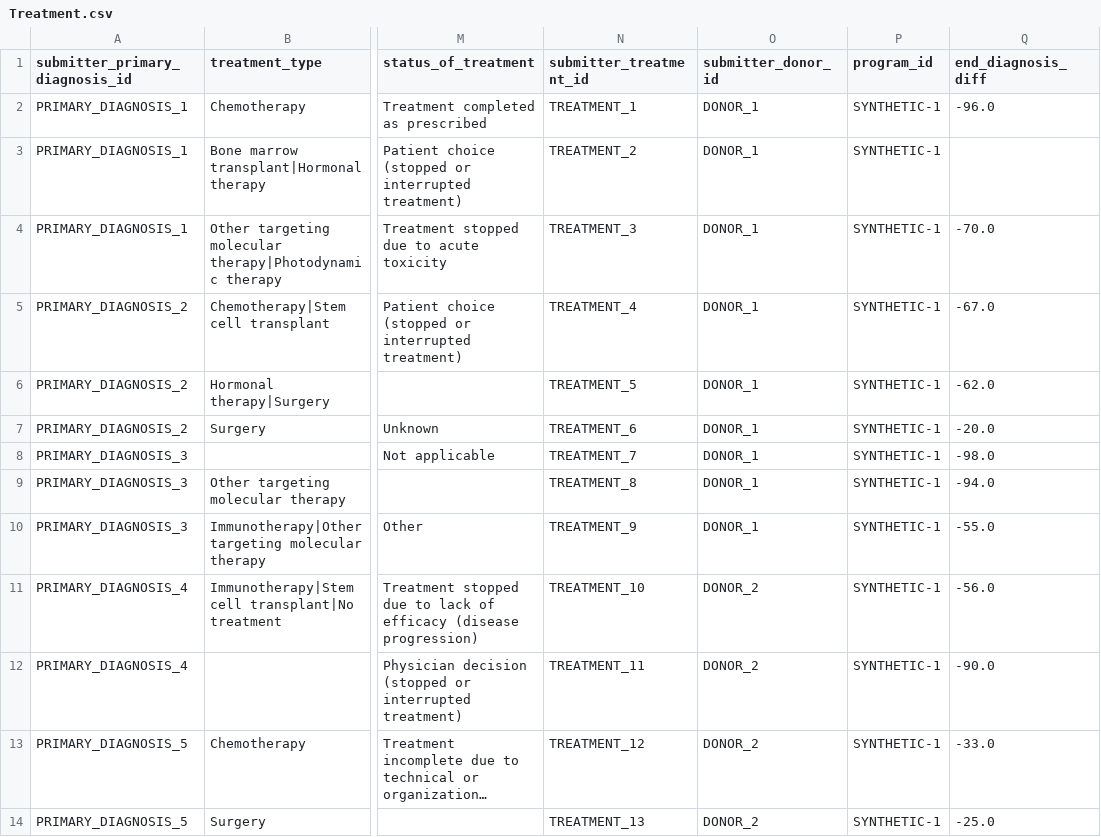
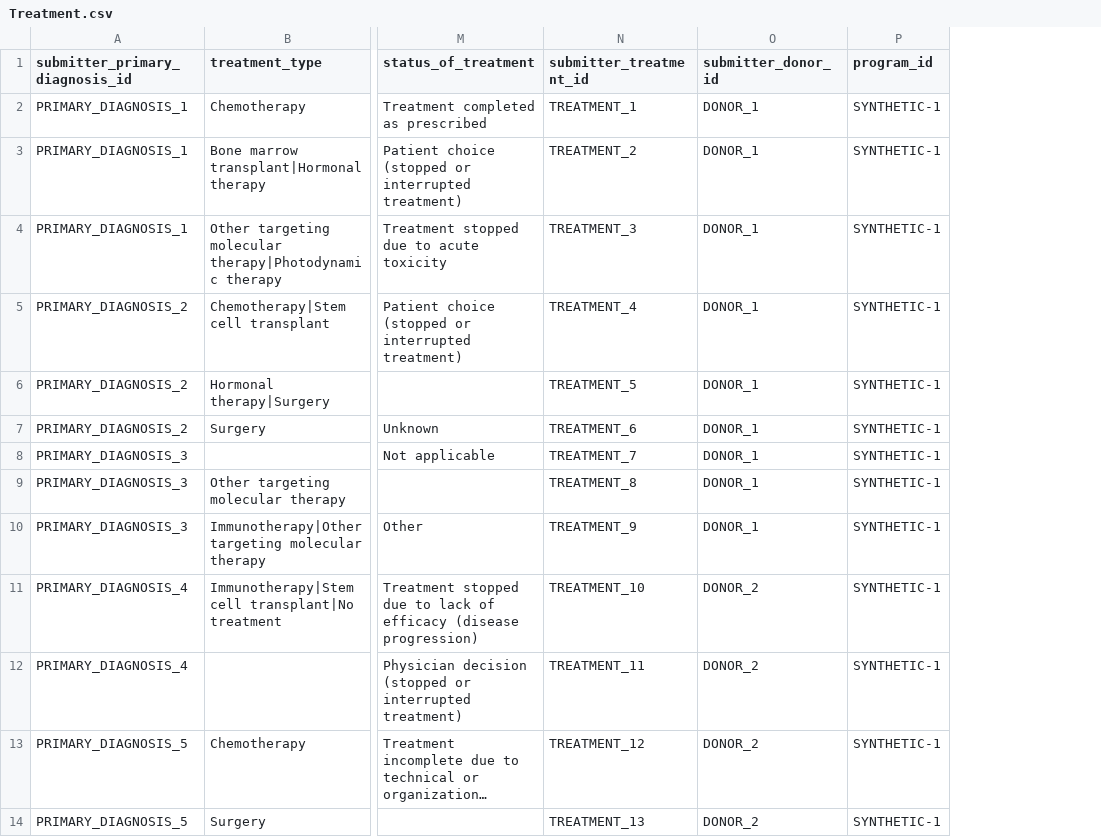
Before and after one commit to CanDIG/mohccn-synthetic-data, a CSV file: small_dataset_csv/raw_data/Treatment.csv, drawn as a sheet; only a part is shown, gaps mark what is left out; long unchanged cells end in …; the diff names each change by its address in the sheet, - before the commit and + after, or states it on an @@ line.

```diff
--- a/small_dataset_csv/raw_data/Treatment.csv
+++ b/small_dataset_csv/raw_data/Treatment.csv
-column Q (end_diagnosis_diff), rows 2-14: -96.0 |  | -70.0 | -67.0 | -62.0 | -20.0 | -98.0 | -94.0 | -55.0 | -56.0 | -90.0 | -33.0 | -25.0
```
Also changed, not shown: medium_dataset_csv/raw_data/Treatment.csv.
